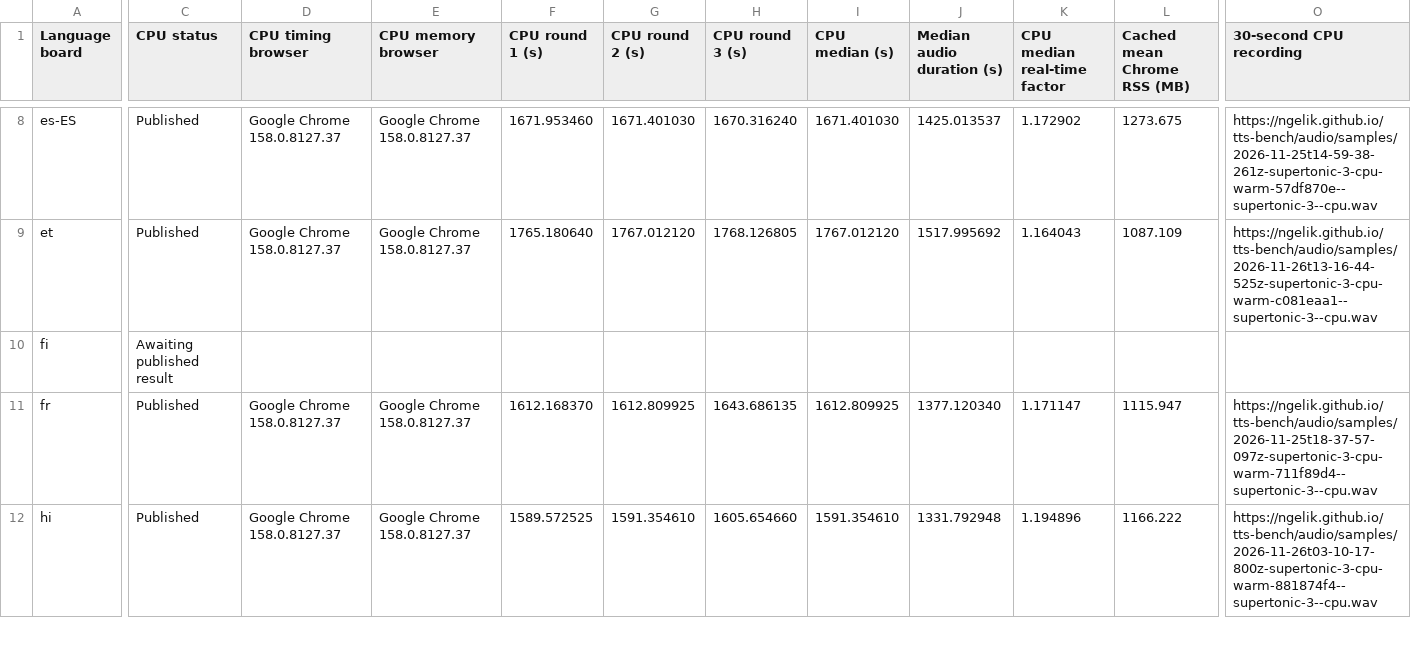
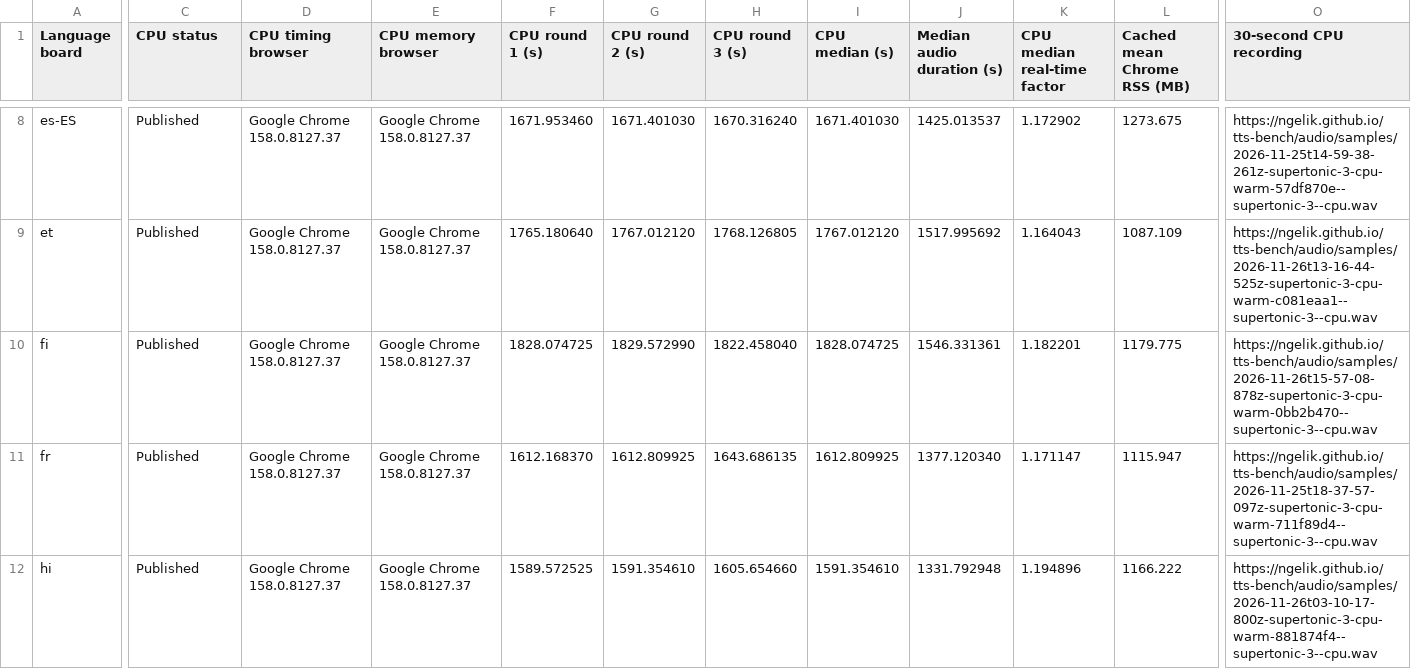
Before and after one commit to ngelik/tts-bench, a TSV file: docs/campaigns/supertonic-3/non-english-cpu-results.tsv, drawn as a sheet; only a part is shown, gaps mark what is left out; the diff covers the shown part only; the diff names each change by its address in the sheet, - before the commit and + after, or states it on an @@ line.

Commit message:
Publish Supertonic 3 CPU benchmarks for fi

```diff
--- a/docs/campaigns/supertonic-3/non-english-cpu-results.tsv
+++ b/docs/campaigns/supertonic-3/non-english-cpu-results.tsv
-C10 (CPU status): Awaiting published result
+C10 (CPU status): Published
-D10 (CPU timing browser): (empty)
+D10 (CPU timing browser): Google Chrome 158.0.8127.37
-E10 (CPU memory browser): (empty)
+E10 (CPU memory browser): Google Chrome 158.0.8127.37
-F10 (CPU round 1 (s)): (empty)
+F10 (CPU round 1 (s)): 1828.074725
-G10 (CPU round 2 (s)): (empty)
+G10 (CPU round 2 (s)): 1829.572990
-H10 (CPU round 3 (s)): (empty)
+H10 (CPU round 3 (s)): 1822.458040
-I10 (CPU median (s)): (empty)
+I10 (CPU median (s)): 1828.074725
-J10 (Median audio duration (s)): (empty)
+J10 (Median audio duration (s)): 1546.331361
-K10 (CPU median real-time factor): (empty)
+K10 (CPU median real-time factor): 1.182201
-L10 (Cached mean Chrome RSS (MB)): (empty)
+L10 (Cached mean Chrome RSS (MB)): 1179.775
-O10 (30-second CPU recording): (empty)
+O10 (30-second CPU recording): https://ngelik.github.io/tts-bench/audio/samples/2026-11-26t15-57-08-878z-supertonic-3-cpu-warm-0bb2b470--supertonic-3--cpu.wav
```
Also changed, not shown: 4 edited cells elsewhere in this file, 16 other files.
